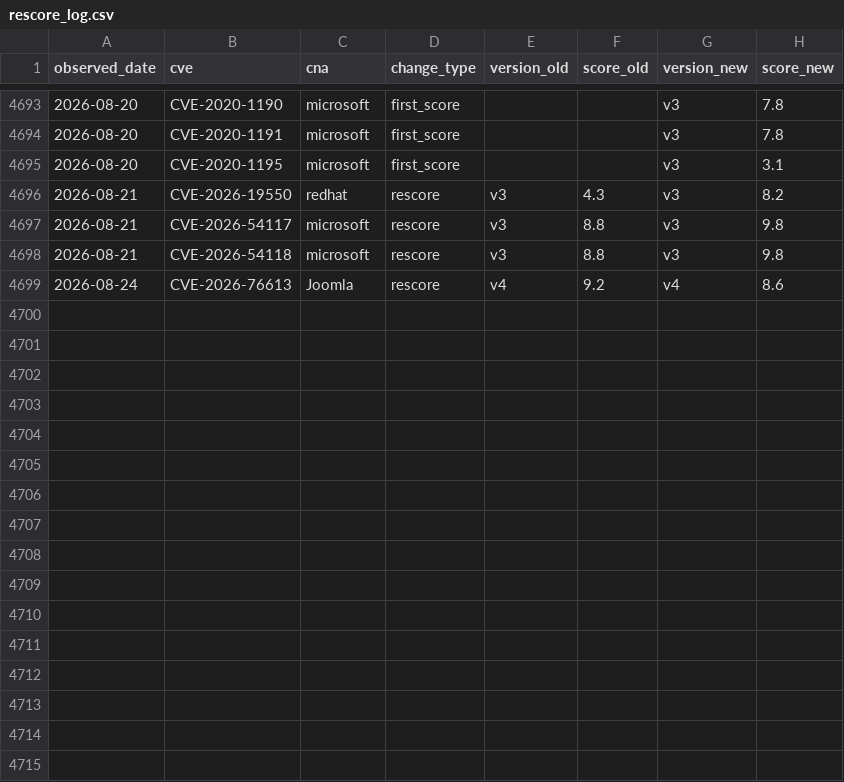
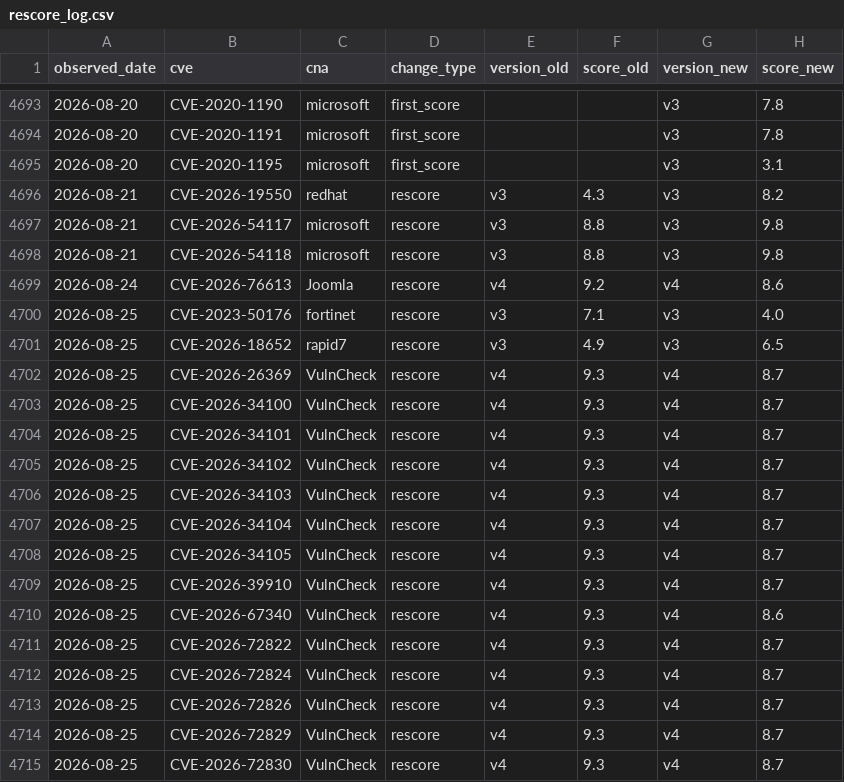
Before and after one commit to Devko/CyberMon, a CSV file: site/data/history/rescore_log.csv, drawn as a sheet; only a part is shown, gaps mark what is left out; the diff names each change by its address in the sheet, - before the commit and + after, or states it on an @@ line.

Commit message:
data: nightly refresh 2026-08-25 [skip ci]

```diff
--- a/site/data/history/rescore_log.csv
+++ b/site/data/history/rescore_log.csv
+row 4700: 2026-08-25 | CVE-2023-50176 | fortinet | rescore | v3 | 7.1 | v3 | 4.0
+row 4701: 2026-08-25 | CVE-2026-18652 | rapid7 | rescore | v3 | 4.9 | v3 | 6.5
+row 4702: 2026-08-25 | CVE-2026-26369 | VulnCheck | rescore | v4 | 9.3 | v4 | 8.7
+row 4703: 2026-08-25 | CVE-2026-34100 | VulnCheck | rescore | v4 | 9.3 | v4 | 8.7
+row 4704: 2026-08-25 | CVE-2026-34101 | VulnCheck | rescore | v4 | 9.3 | v4 | 8.7
+row 4705: 2026-08-25 | CVE-2026-34102 | VulnCheck | rescore | v4 | 9.3 | v4 | 8.7
+row 4706: 2026-08-25 | CVE-2026-34103 | VulnCheck | rescore | v4 | 9.3 | v4 | 8.7
+row 4707: 2026-08-25 | CVE-2026-34104 | VulnCheck | rescore | v4 | 9.3 | v4 | 8.7
+row 4708: 2026-08-25 | CVE-2026-34105 | VulnCheck | rescore | v4 | 9.3 | v4 | 8.7
+row 4709: 2026-08-25 | CVE-2026-39910 | VulnCheck | rescore | v4 | 9.3 | v4 | 8.7
+row 4710: 2026-08-25 | CVE-2026-67340 | VulnCheck | rescore | v4 | 9.3 | v4 | 8.6
+row 4711: 2026-08-25 | CVE-2026-72822 | VulnCheck | rescore | v4 | 9.3 | v4 | 8.7
+row 4712: 2026-08-25 | CVE-2026-72824 | VulnCheck | rescore | v4 | 9.3 | v4 | 8.7
+row 4713: 2026-08-25 | CVE-2026-72826 | VulnCheck | rescore | v4 | 9.3 | v4 | 8.7
+row 4714: 2026-08-25 | CVE-2026-72829 | VulnCheck | rescore | v4 | 9.3 | v4 | 8.7
+row 4715: 2026-08-25 | CVE-2026-72830 | VulnCheck | rescore | v4 | 9.3 | v4 | 8.7
```
Also changed, not shown: site/data/history/botnet_c2.csv, site/data/history/epss_volatility.csv, 38 other files.
